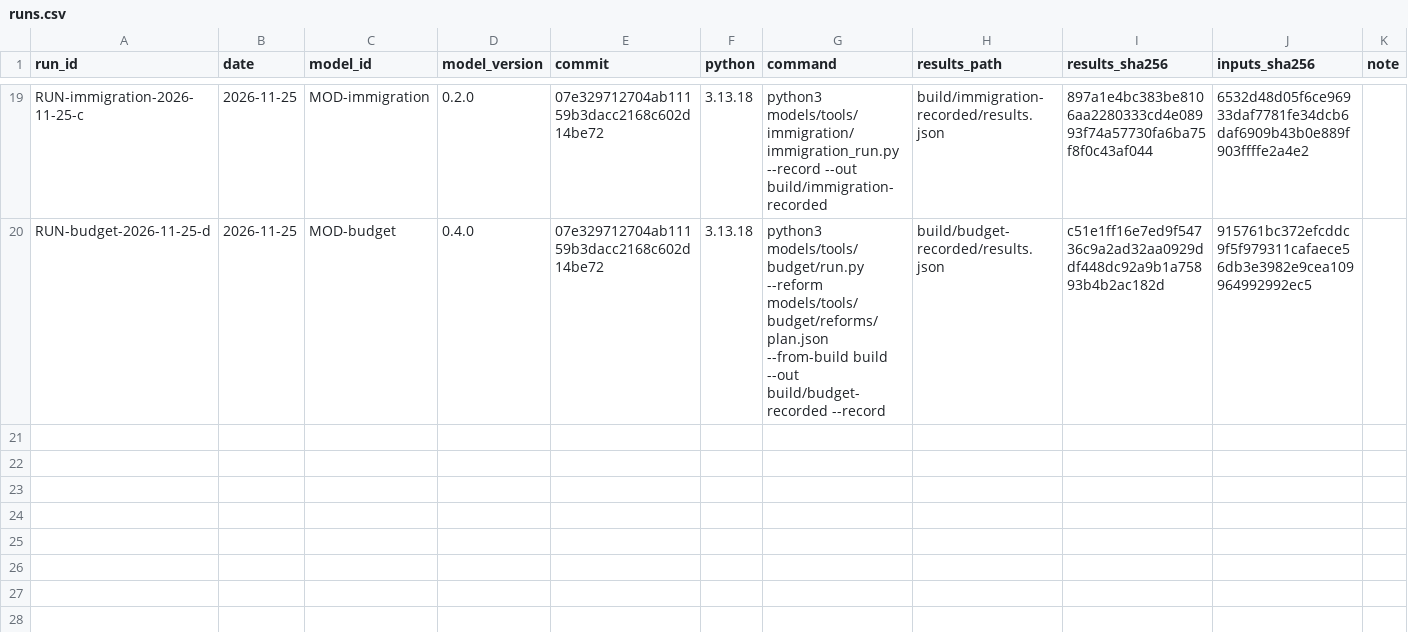
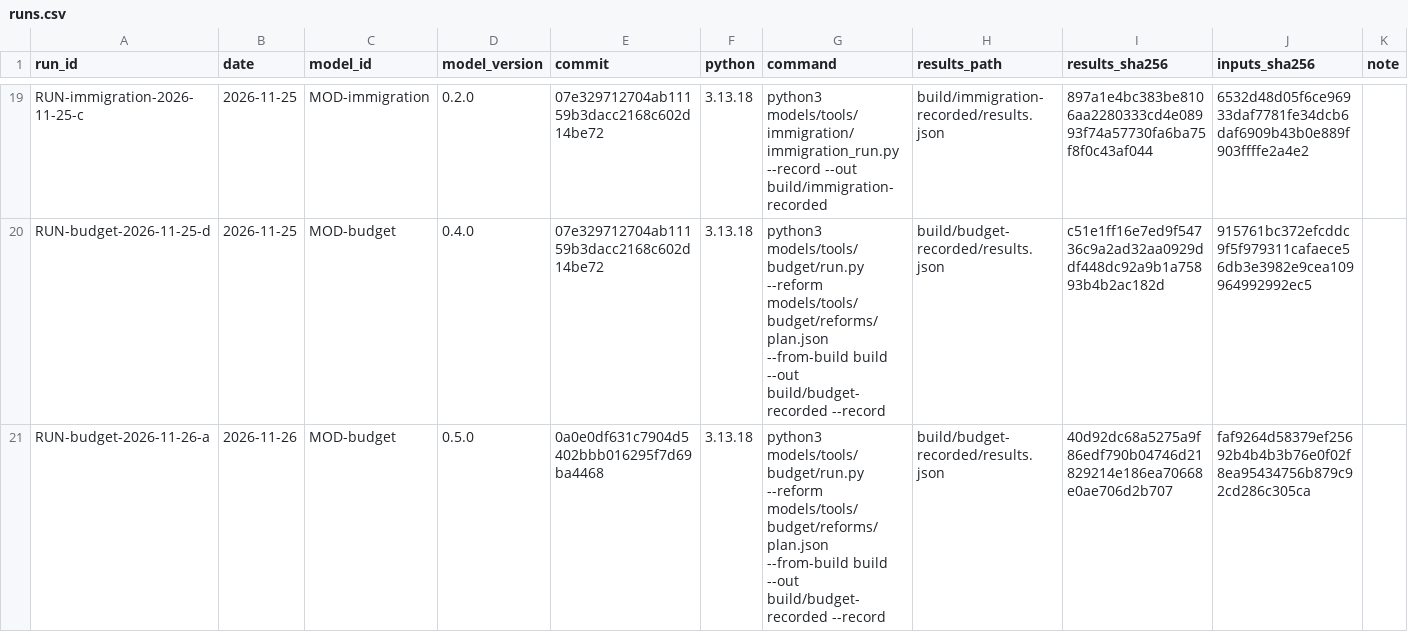
Before and after one commit to fm58cn6g4d-stack/project-2050, a CSV file: models/runs.csv, drawn as a sheet; only a part is shown, gaps mark what is left out; the diff names each change by its address in the sheet, - before the commit and + after, or states it on an @@ line.

```diff
--- a/models/runs.csv
+++ b/models/runs.csv
+row 21: RUN-budget-2026-11-26-a | 2026-11-26 | MOD-budget | 0.5.0 | 0a0e0df631c7904d5402bbb016295f7d69ba4468 | 3.13.18 | python3 models/tools/budget/run.py --reform models/tools/budget/reforms/plan.json --from-build build --out build/budget-recorded --record | build/budget-recorded/results.json | 40d92dc68a5275a9f86edf790b04746d21829214e186ea70668e0ae706d2b707 | faf9264d58379ef25692b4b4b3b76e0f02f8ea95434756b879c92cd286c305ca
```
